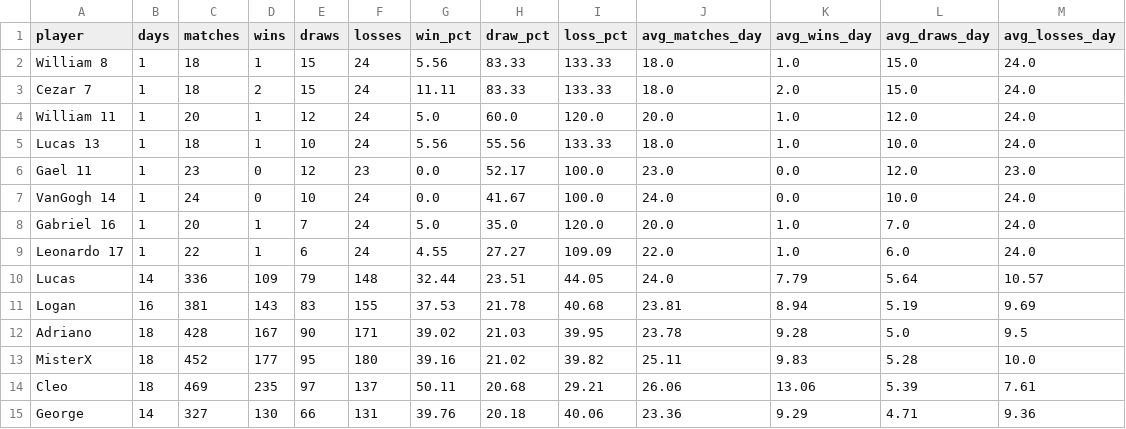
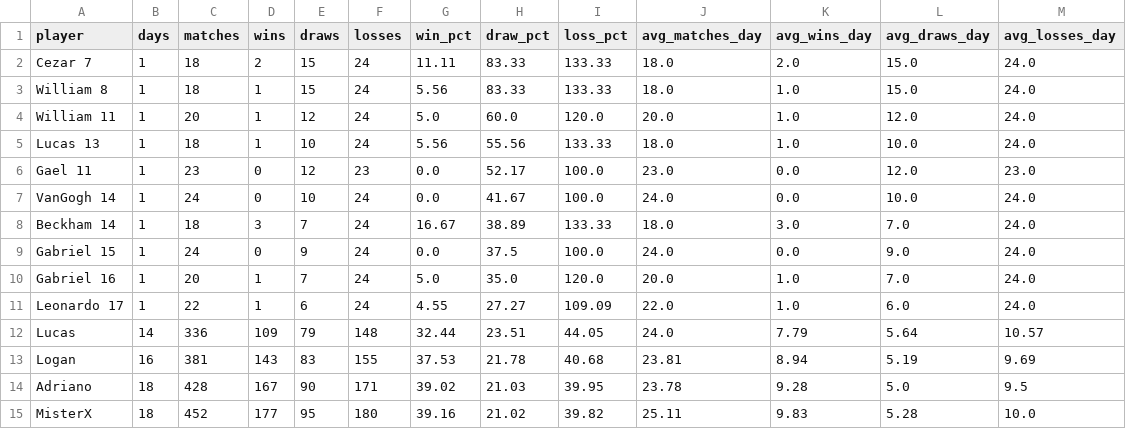
Before and after one commit to dgonzalez13/esports-tracker-full, a CSV file: eadriatic/output/player_summary.csv, drawn as a sheet; only a part is shown; the shorter side is filled out with more unchanged rows.

Commit message:
Repair Eadriatic previous day

```diff
--- a/eadriatic/output/player_summary.csv
+++ b/eadriatic/output/player_summary.csv
@@ -1,4 +1,4 @@
 player,days,matches,wins,draws,losses,win_pct,draw_pct,loss_pct,avg_matches_day,avg_wins_day,avg_draws_day,avg_losses_day
+Cezar 7,1,18,2,15,24,11.11,83.33,133.33,18.0,2.0,15.0,24.0
 William 8,1,18,1,15,24,5.56,83.33,133.33,18.0,1.0,15.0,24.0
-Cezar 7,1,18,2,15,24,11.11,83.33,133.33,18.0,2.0,15.0,24.0
 William 11,1,20,1,12,24,5.0,60.0,120.0,20.0,1.0,12.0,24.0
@@ -7,2 +7,4 @@ Gael 11,1,23,0,12,23,0.0,52.17,100.0,23.0,0.0,12.0,23.0
 VanGogh 14,1,24,0,10,24,0.0,41.67,100.0,24.0,0.0,10.0,24.0
+Beckham 14,1,18,3,7,24,16.67,38.89,133.33,18.0,3.0,7.0,24.0
+Gabriel 15,1,24,0,9,24,0.0,37.5,100.0,24.0,0.0,9.0,24.0
 Gabriel 16,1,20,1,7,24,5.0,35.0,120.0,20.0,1.0,7.0,24.0
```
Also changed, not shown: eadriatic/output/daily_streak_summary.csv, eadriatic/output/daily_streaks.csv, 8 other files.
